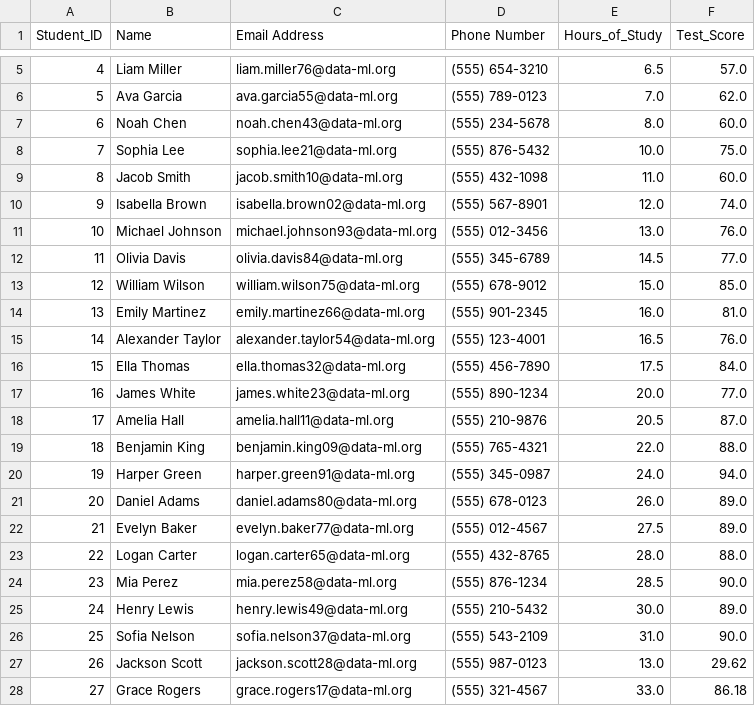
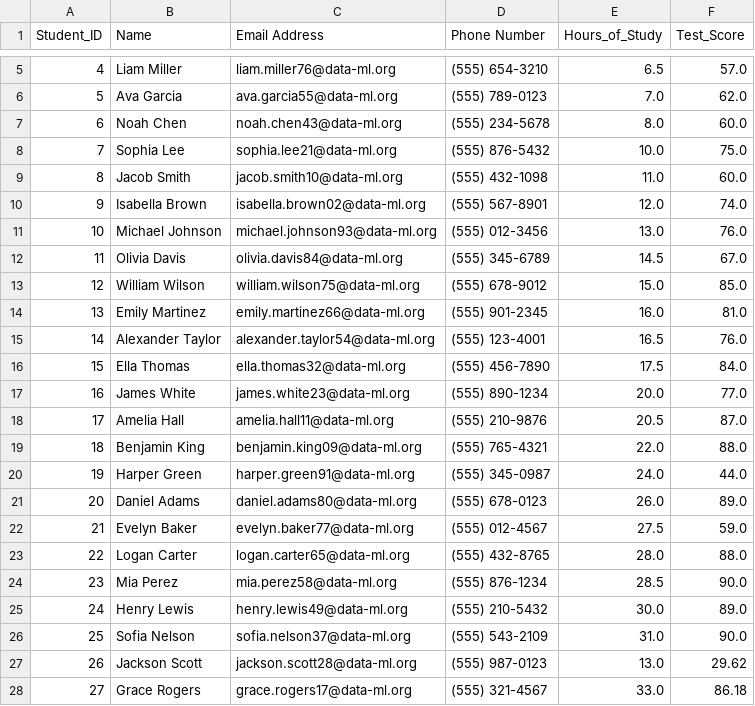
Before and after one commit to Shotza247/Simple-LR-Student-OutcomesV1, a CSV file: New_Test_Score_Data.csv, drawn as a sheet; only a part is shown, gaps mark what is left out.

Commit message:
fix: update test scores and add root_mean_squared_error metric

```diff
--- a/New_Test_Score_Data.csv
+++ b/New_Test_Score_Data.csv
@@ -11,3 +11,3 @@ Student_ID,Name,Email Address,Phone Number,Hours_of_Study,Test_Score
 10,Michael Johnson,michael.johnson93@data-ml.org,(555) 012-3456,13.0,76.0
-11,Olivia Davis,olivia.davis84@data-ml.org,(555) 345-6789,14.5,77.0
+11,Olivia Davis,olivia.davis84@data-ml.org,(555) 345-6789,14.5,67.0
 12,William Wilson,william.wilson75@data-ml.org,(555) 678-9012,15.0,85.0
@@ -19,5 +19,5 @@ Student_ID,Name,Email Address,Phone Number,Hours_of_Study,Test_Score
 18,Benjamin King,benjamin.king09@data-ml.org,(555) 765-4321,22.0,88.0
-19,Harper Green,harper.green91@data-ml.org,(555) 345-0987,24.0,94.0
+19,Harper Green,harper.green91@data-ml.org,(555) 345-0987,24.0,44.0
 20,Daniel Adams,daniel.adams80@data-ml.org,(555) 678-0123,26.0,89.0
-21,Evelyn Baker,evelyn.baker77@data-ml.org,(555) 012-4567,27.5,89.0
+21,Evelyn Baker,evelyn.baker77@data-ml.org,(555) 012-4567,27.5,59.0
 22,Logan Carter,logan.carter65@data-ml.org,(555) 432-8765,28.0,88.0
```
Also changed, not shown: Test_Score_Prediction_Data.csv, 1 other file.
